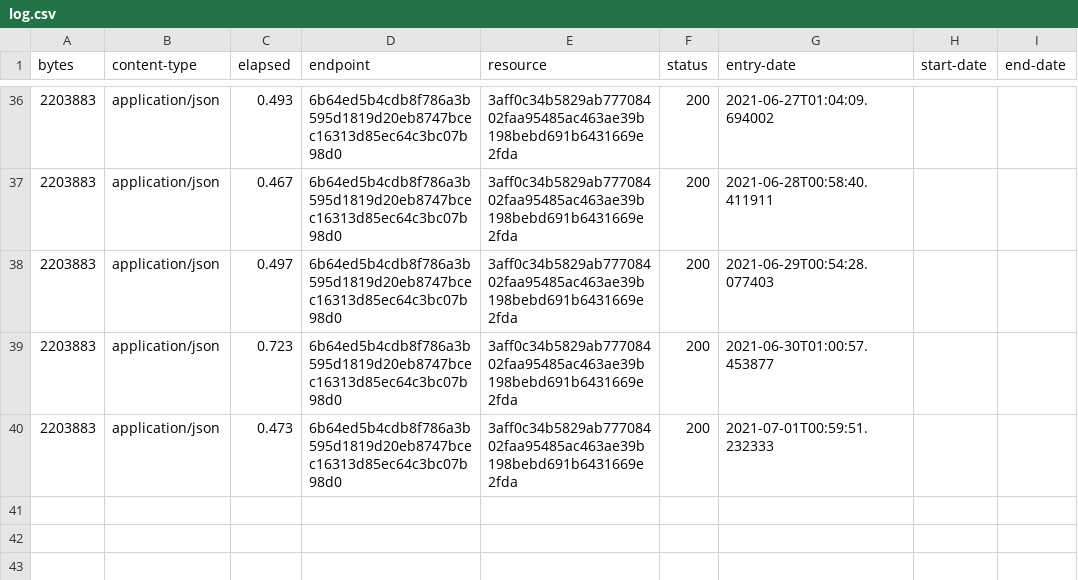
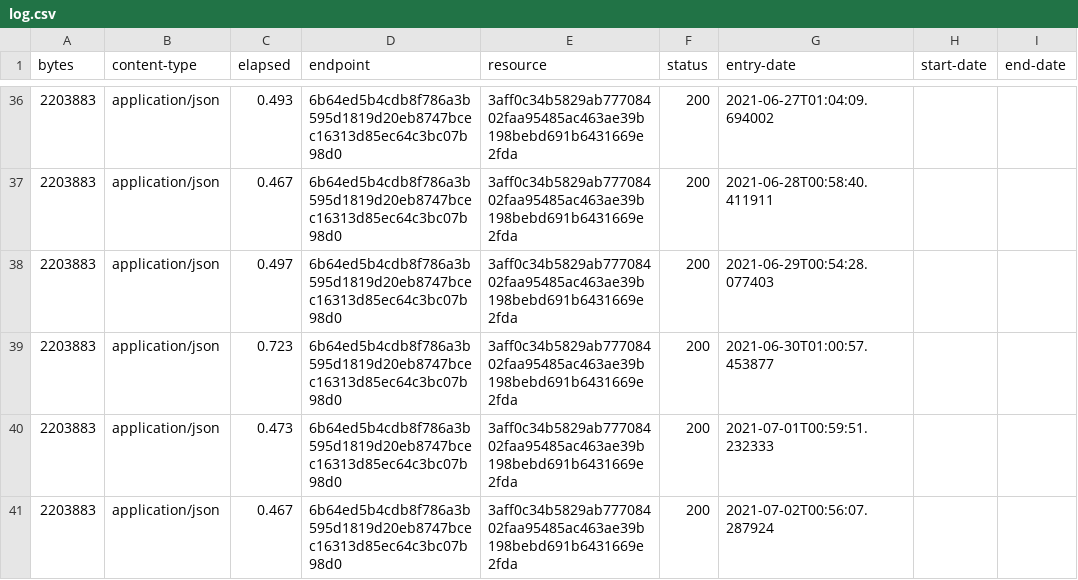
Before and after one commit to digital-land/heritage-coast-collection, a CSV file: collection/log.csv, drawn as a sheet; only a part is shown, gaps mark what is left out; the diff names each change by its address in the sheet, - before the commit and + after, or states it on an @@ line.

Commit message:
Collection 2021-07-02

```diff
--- a/collection/log.csv
+++ b/collection/log.csv
+row 41: 2203883 | application/json | 0.467 | 6b64ed5b4cdb8f786a3b595d1819d20eb8747bcec16313d85ec64c3bc07b98d0 | 3aff0c34b5829ab77708402faa95485ac463ae39b198bebd691b6431669e2fda | 200 | 2021-07-02T00:56:07.287924
```
